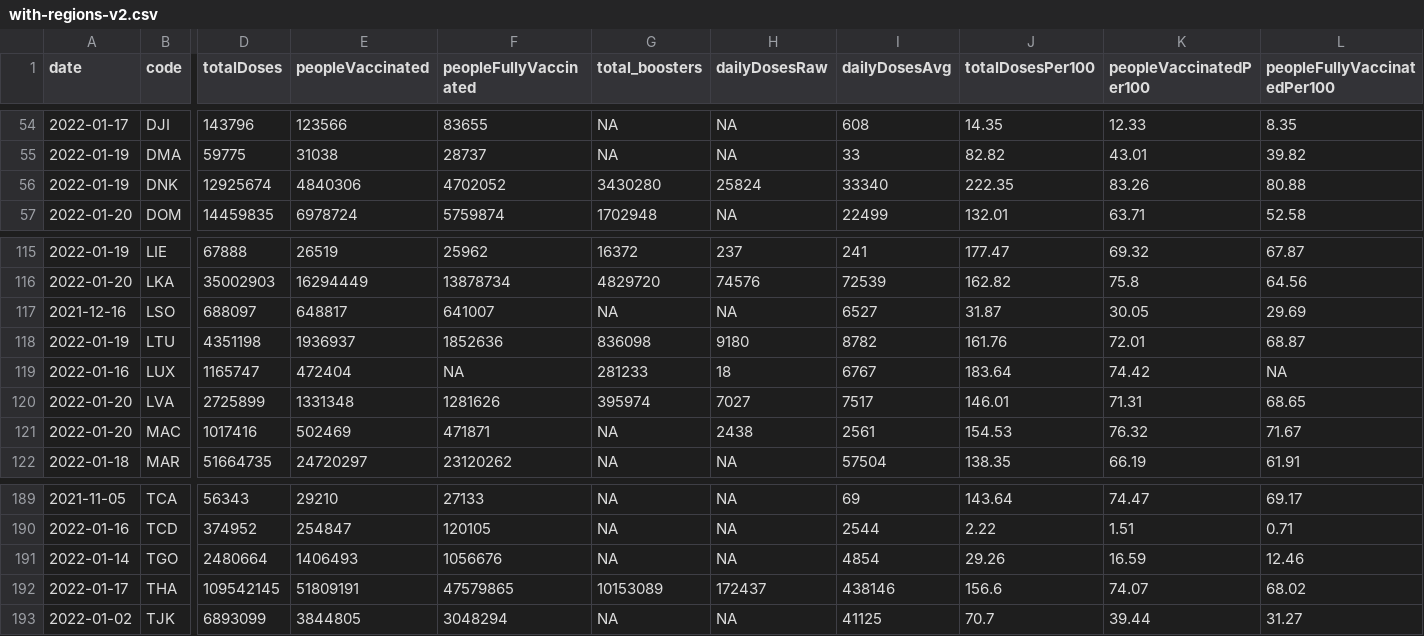
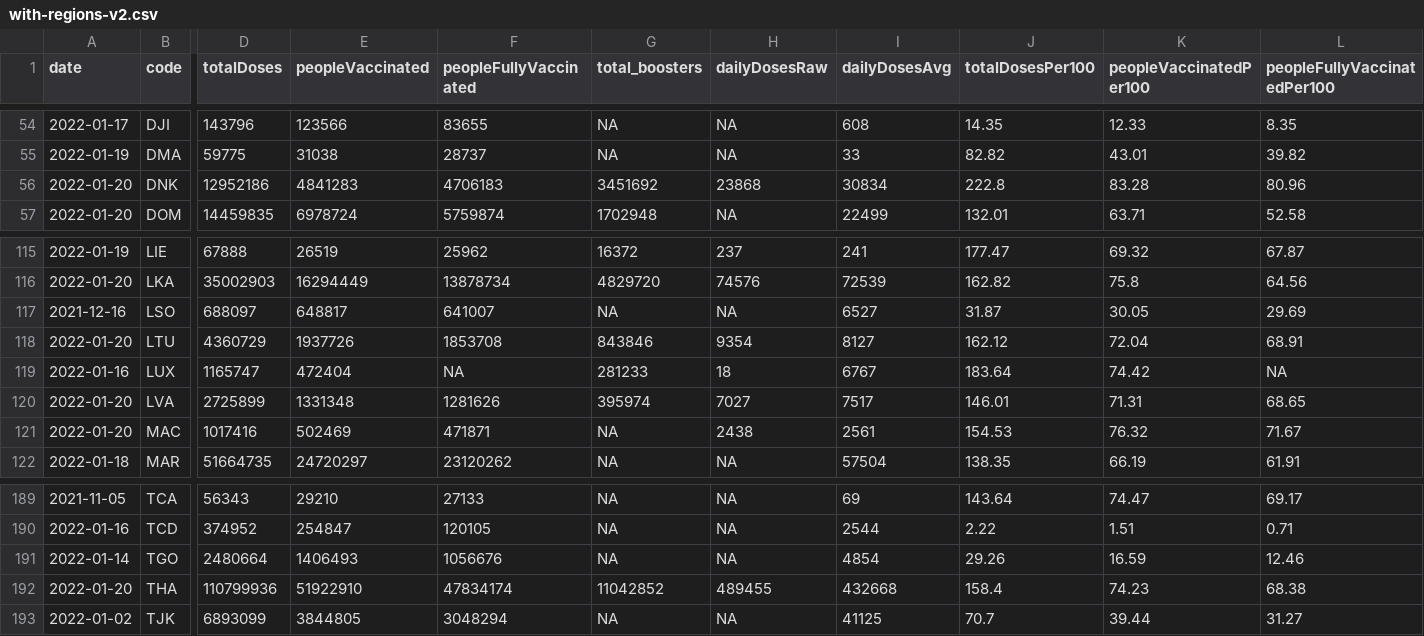
Before and after one commit to codecreative/covid-regional, a CSV file: with-regions-v2.csv, drawn as a sheet; only a part is shown, gaps mark what is left out; the diff covers the shown part only; the diff names each change by its address in the sheet, - before the commit and + after, or states it on an @@ line.

```diff
--- a/with-regions-v2.csv
+++ b/with-regions-v2.csv
-A56 (date): 2022-01-19
+A56 (date): 2022-01-20
-D56 (totalDoses): 12925674
+D56 (totalDoses): 12952186
-E56 (peopleVaccinated): 4840306
+E56 (peopleVaccinated): 4841283
-F56 (peopleFullyVaccinated): 4702052
+F56 (peopleFullyVaccinated): 4706183
-G56 (total_boosters): 3430280
+G56 (total_boosters): 3451692
-H56 (dailyDosesRaw): 25824
+H56 (dailyDosesRaw): 23868
-I56 (dailyDosesAvg): 33340
+I56 (dailyDosesAvg): 30834
-J56 (totalDosesPer100): 222.35
+J56 (totalDosesPer100): 222.8
-K56 (peopleVaccinatedPer100): 83.26
+K56 (peopleVaccinatedPer100): 83.28
-L56 (peopleFullyVaccinatedPer100): 80.88
+L56 (peopleFullyVaccinatedPer100): 80.96
-A118 (date): 2022-01-19
+A118 (date): 2022-01-20
-D118 (totalDoses): 4351198
+D118 (totalDoses): 4360729
-E118 (peopleVaccinated): 1936937
+E118 (peopleVaccinated): 1937726
-F118 (peopleFullyVaccinated): 1852636
+F118 (peopleFullyVaccinated): 1853708
-G118 (total_boosters): 836098
+G118 (total_boosters): 843846
-H118 (dailyDosesRaw): 9180
+H118 (dailyDosesRaw): 9354
-I118 (dailyDosesAvg): 8782
+I118 (dailyDosesAvg): 8127
-J118 (totalDosesPer100): 161.76
+J118 (totalDosesPer100): 162.12
-K118 (peopleVaccinatedPer100): 72.01
+K118 (peopleVaccinatedPer100): 72.04
-L118 (peopleFullyVaccinatedPer100): 68.87
+L118 (peopleFullyVaccinatedPer100): 68.91
-A192 (date): 2022-01-17
+A192 (date): 2022-01-20
-D192 (totalDoses): 109542145
+D192 (totalDoses): 110799936
-E192 (peopleVaccinated): 51809191
+E192 (peopleVaccinated): 51922910
-F192 (peopleFullyVaccinated): 47579865
+F192 (peopleFullyVaccinated): 47834174
-G192 (total_boosters): 10153089
+G192 (total_boosters): 11042852
-H192 (dailyDosesRaw): 172437
+H192 (dailyDosesRaw): 489455
-I192 (dailyDosesAvg): 438146
+I192 (dailyDosesAvg): 432668
-J192 (totalDosesPer100): 156.6
+J192 (totalDosesPer100): 158.4
-K192 (peopleVaccinatedPer100): 74.07
+K192 (peopleVaccinatedPer100): 74.23
-L192 (peopleFullyVaccinatedPer100): 68.02
+L192 (peopleFullyVaccinatedPer100): 68.38
```
Also changed, not shown: 20 edited cells elsewhere in this file, with-regions-calculated.csv, with-regions.csv.
